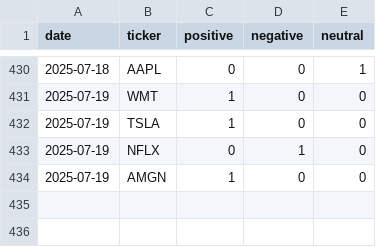
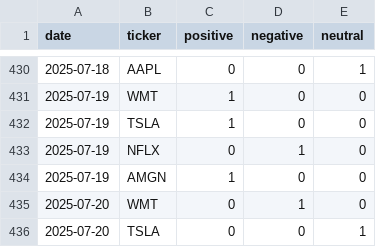
Before and after one commit to EmanFatima-ef/News_Sentiment_Analysis, a CSV file: daily_sentiment_counts.csv, drawn as a sheet; only a part is shown, gaps mark what is left out; the diff names each change by its address in the sheet, - before the commit and + after, or states it on an @@ line.

```diff
--- a/daily_sentiment_counts.csv
+++ b/daily_sentiment_counts.csv
+row 435: 2025-07-20 | WMT | 0 | 1 | 0
+row 436: 2025-07-20 | TSLA | 0 | 0 | 1
```
Also changed, not shown: daily_news_data.csv.
